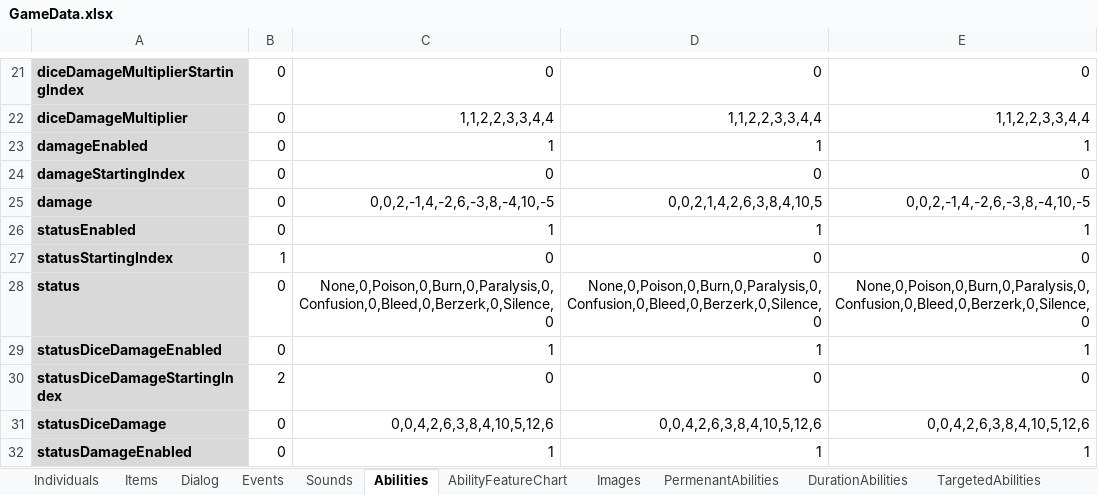
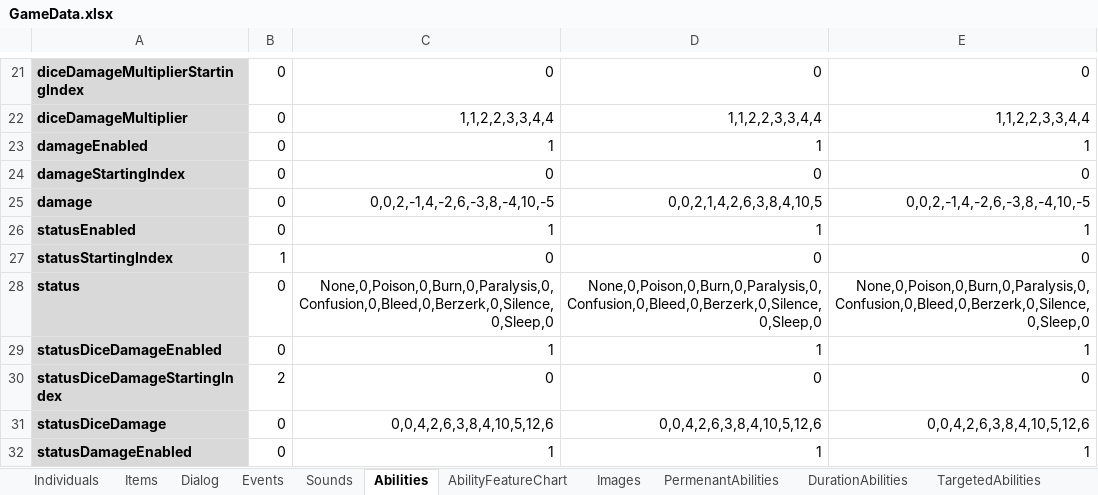
Before and after one commit to schil227/Natural_1, an Excel workbook: GameData.xlsx, sheet Abilities, drawn as a sheet; only a part is shown, gaps mark what is left out; values as stored, in another font and other column widths than the file's, no borders; the diff names each change by its address in the sheet, - before the commit and + after, or states it on an @@ line.

```diff
--- a/GameData.xlsx (sheet Abilities)
+++ b/GameData.xlsx (sheet Abilities)
-C28: None,0,Poison,0,Burn,0,Paralysis,0,Confusion,0,Bleed,0,Berzerk,0,Silence,0
+C28: None,0,Poison,0,Burn,0,Paralysis,0,Confusion,0,Bleed,0,Berzerk,0,Silence,0,Sleep,0
-D28: None,0,Poison,0,Burn,0,Paralysis,0,Confusion,0,Bleed,0,Berzerk,0,Silence,0
+D28: None,0,Poison,0,Burn,0,Paralysis,0,Confusion,0,Bleed,0,Berzerk,0,Silence,0,Sleep,0
-E28: None,0,Poison,0,Burn,0,Paralysis,0,Confusion,0,Bleed,0,Berzerk,0,Silence,0
+E28: None,0,Poison,0,Burn,0,Paralysis,0,Confusion,0,Bleed,0,Berzerk,0,Silence,0,Sleep,0
```
Also changed, not shown: sheet Images, charts or pictures, 20 other files.
